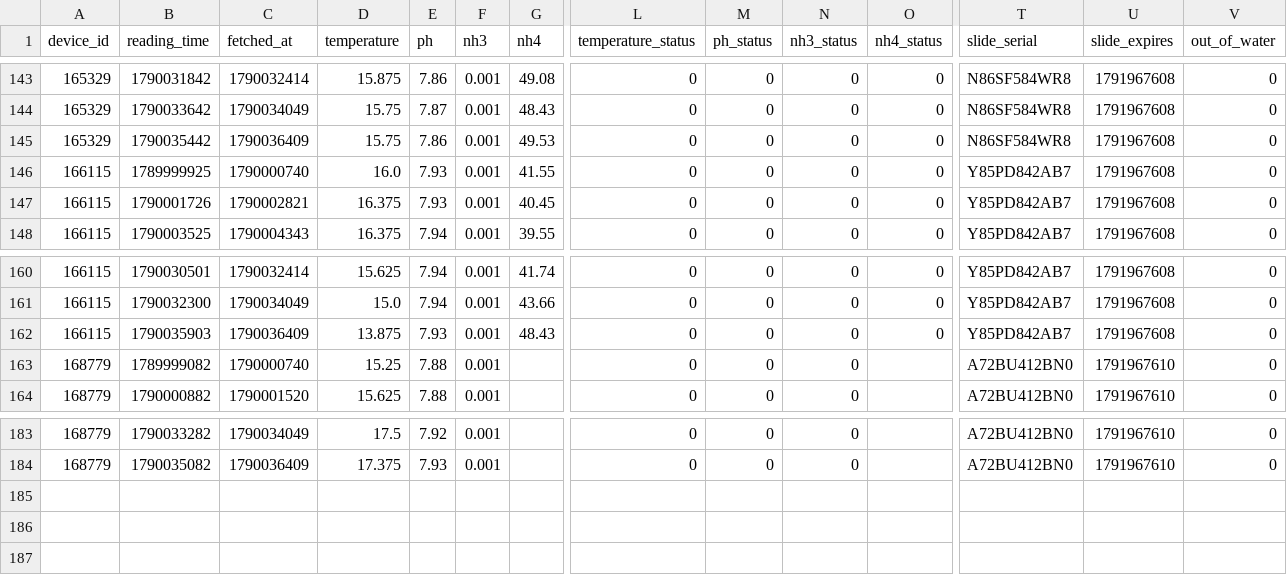
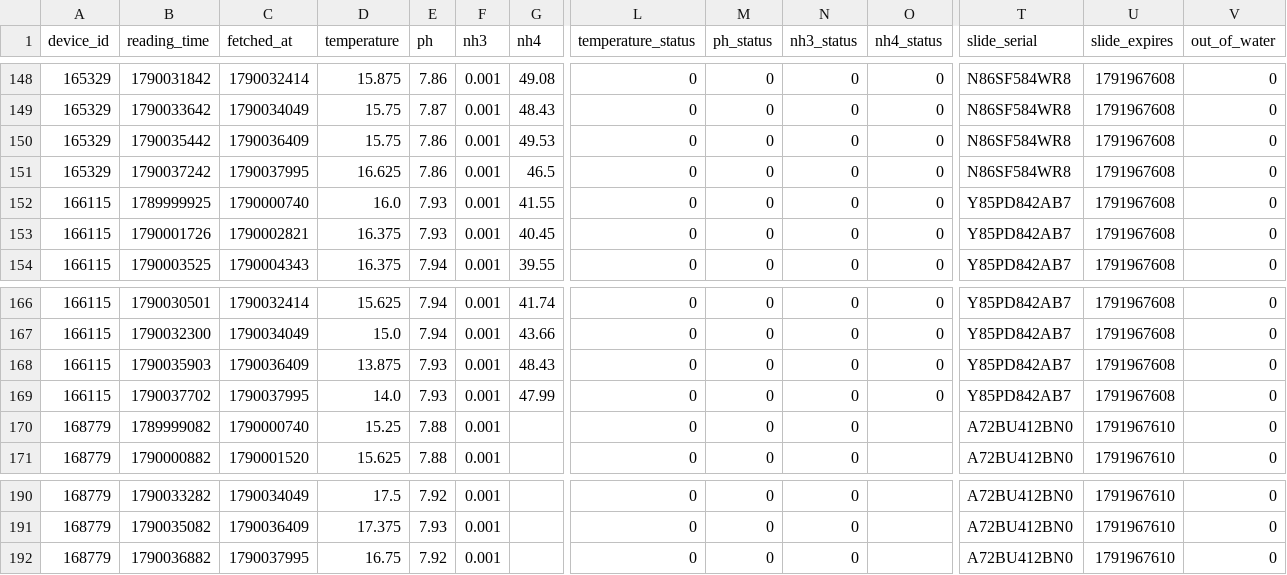
Before and after one commit to Nautilusproject-Gib/tnp-seneye-harvester, a CSV file: dashboard/data/readings.csv, drawn as a sheet; only a part is shown, gaps mark what is left out; rows hold the shown columns only; the diff covers the shown part only; the diff names each change by its address in the sheet, - before the commit and + after, or states it on an @@ line.

```diff
--- a/dashboard/data/readings.csv
+++ b/dashboard/data/readings.csv
+row 151: 165329 | 1790037242 | 1790037995 | 16.625 | 7.86 | 0.001 | 46.5 | 0 | 0 | 0 | 0 | N86SF584WR8 | 1791967608 | 0
+row 169: 166115 | 1790037702 | 1790037995 | 14.0 | 7.93 | 0.001 | 47.99 | 0 | 0 | 0 | 0 | Y85PD842AB7 | 1791967608 | 0
+row 192: 168779 | 1790036882 | 1790037995 | 16.75 | 7.92 | 0.001 |  | 0 | 0 | 0 |  | A72BU412BN0 | 1791967610 | 0
```
Also changed, not shown: 5 added rows elsewhere in this file, 2 other files.
